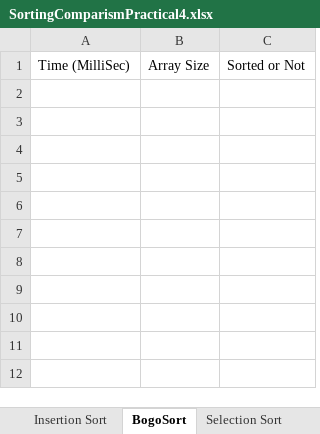
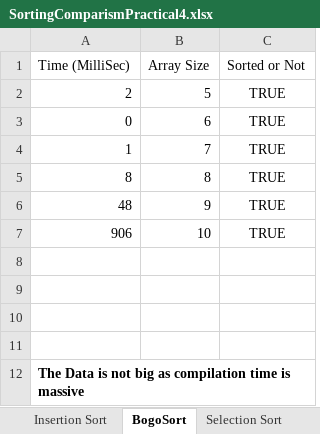
Before and after one commit to IllusionistBoi/Algorithm, an Excel workbook: SortingComparismPractical4.xlsx, sheet BogoSort, drawn as a sheet; values as stored, in another font and other column widths than the file's, no borders; charts and pictures not drawn; the diff names each change by its address in the sheet, - before the commit and + after, or states it on an @@ line.

Commit message:
Bogo Sort Added

```diff
--- a/SortingComparismPractical4.xlsx (sheet BogoSort)
+++ b/SortingComparismPractical4.xlsx (sheet BogoSort)
+row 2: 2 | 5 | TRUE
+row 3: 0 | 6 | TRUE
+row 4: 1 | 7 | TRUE
+row 5: 8 | 8 | TRUE
+row 6: 48 | 9 | TRUE
+row 7: 906 | 10 | TRUE
+row 8: (empty)
+row 9: (empty)
+row 10: (empty)
+row 11: (empty)
+row 12: The Data is not big as compilation time is massive
```
Also changed, not shown: charts or pictures, 6 other files.
